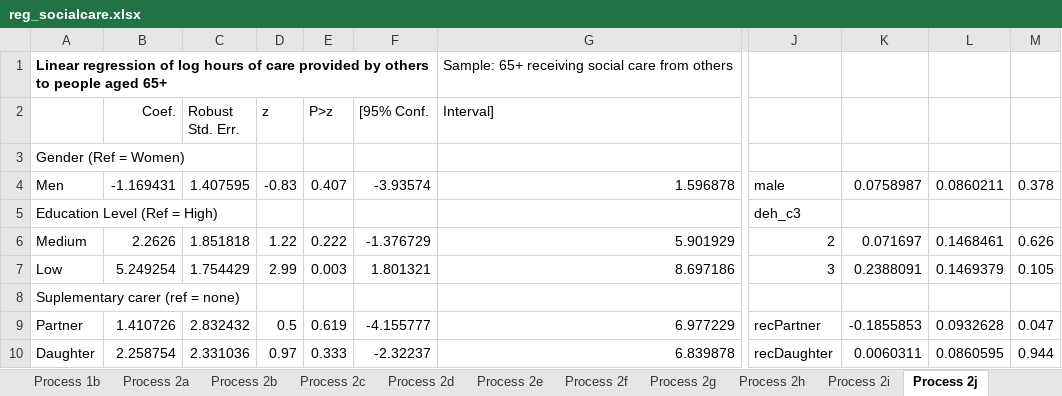
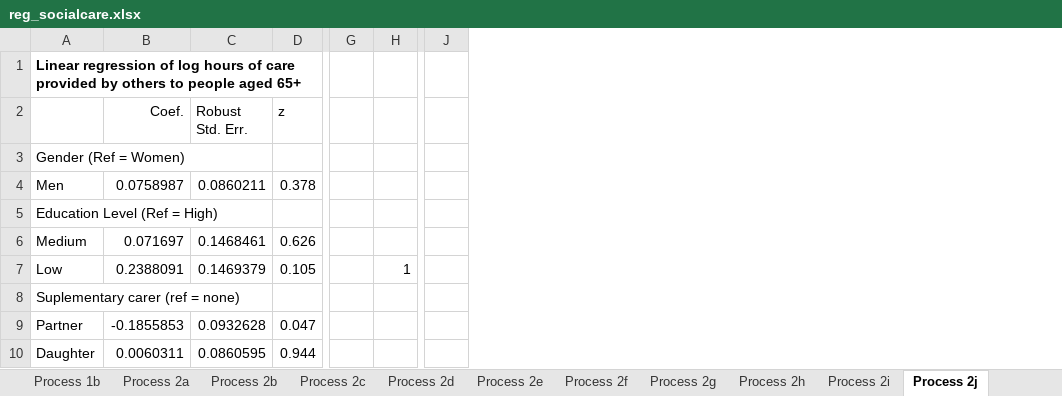
Before and after one commit to centreformicrosimulation/SimPaths, an Excel workbook: input/reg_socialcare.xlsx, sheet Process 2j, drawn as a sheet; only a part is shown, gaps mark what is left out; values as stored, in another font and other column widths than the file's, no borders; removed rows and columns are numbered as before the commit, all else as after; the diff covers the shown part only; the diff names each change by its address in the sheet, - before the commit and + after, or states it on an @@ line.

Commit message:
post validation of social care routines

```diff
--- a/input/reg_socialcare.xlsx (sheet Process 2j)
+++ b/input/reg_socialcare.xlsx (sheet Process 2j)
-column B (Coef.), rows 4-10: -1.169431 |  | 2.2626 | 5.249254 |  | 1.410726 | 2.258754
-column C (Robust Std. Err.), rows 4-10: 1.407595 |  | 1.851818 | 1.754429 |  | 2.832432 | 2.331036
-column D (z), rows 4-10: -0.83 |  | 1.22 | 2.99 |  | 0.5 | 0.97
-column E (P>z), rows 4-10: 0.407 |  | 0.222 | 0.003 |  | 0.619 | 0.333
-column F ([95% Conf.), rows 4-10: -3.93574 |  | -1.376729 | 1.801321 |  | -4.155777 | -2.32237
-column G (Interval]), row 1: Sample: 65+ receiving social care from others; rows 4-10: 1.596878 |  | 5.901929 | 8.697186 |  | 6.977229 | 6.839878
-column J, rows 4-10: male | deh_c3 | 2 | 3 |  | recPartner | recDaughter
+column G, empty
+column H, row 7: 1
+column J, empty
-B2: (empty)
+B2: Coef.
-C2: (empty)
+C2: Robust Std. Err.
-D2: (empty)
+D2: z
```
Also changed, not shown: 1 added column, 2 removed columns and 2 edited cells elsewhere in this sheet, sheet UK_S2c, sheet UK_S2f, sheet Process 2f, sheet Process 2c, sheet UK_S2e, sheet Process 2e, 11 more sheets, input/DatabaseCountryYear.xlsx, input/EUROMODpolicySchedule.xlsx, 12 other files.
